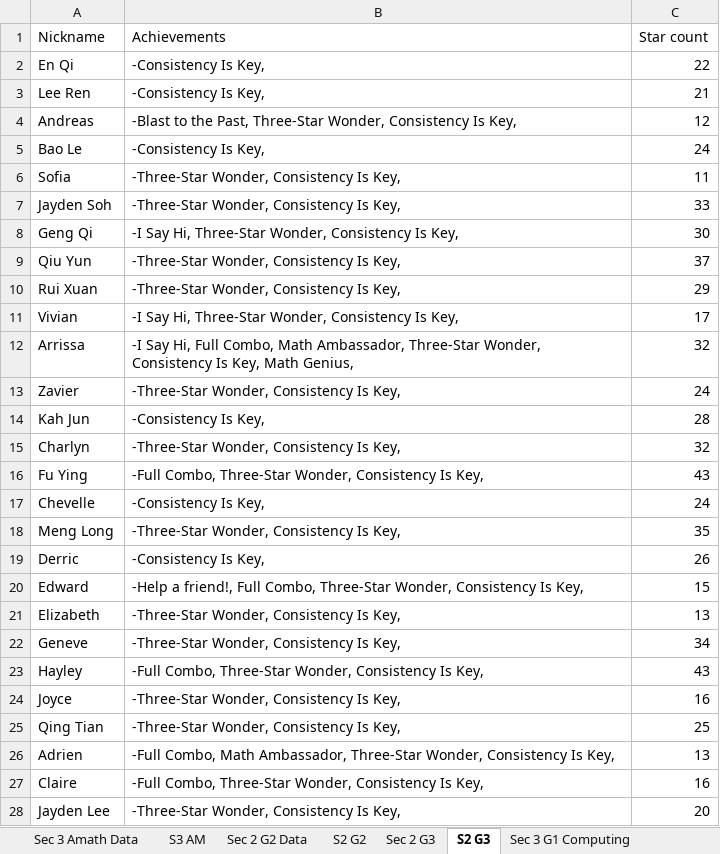
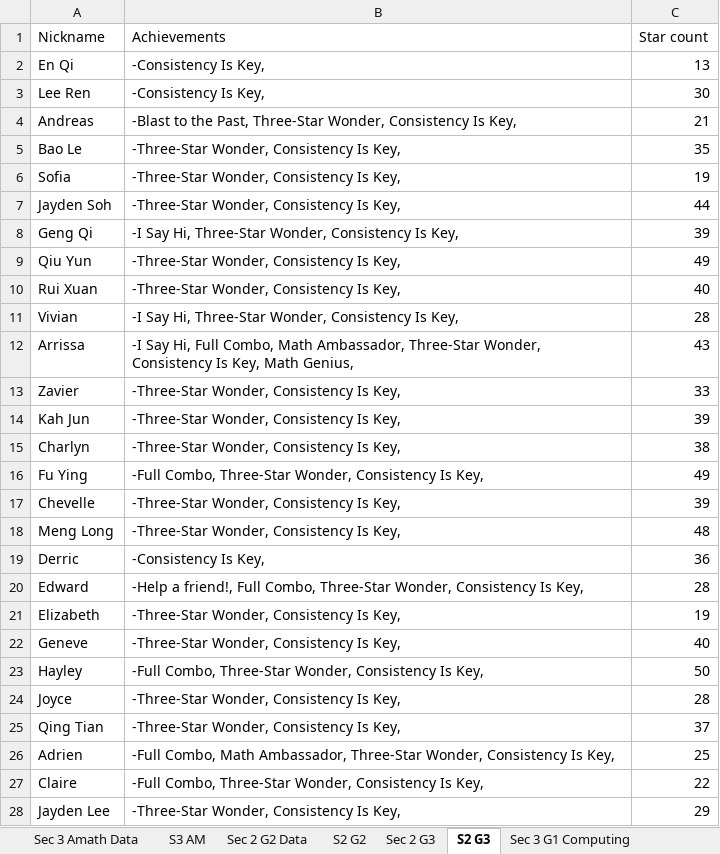
Before and after one commit to wenjunthenwj/wenjunthenwj.github.io, an Excel workbook: docs/data.xlsx, sheet S2 G3, drawn as a sheet; only a part is shown; values as stored, in another font and other column widths than the file's, no borders; charts and pictures not drawn; the diff covers the shown part only; the diff names each change by its address in the sheet, - before the commit and + after, or states it on an @@ line.

```diff
--- a/docs/data.xlsx (sheet S2 G3)
+++ b/docs/data.xlsx (sheet S2 G3)
-C2 (Star count): 22
+C2 (Star count): 13
-C3 (Star count): 21
+C3 (Star count): 30
-C4 (Star count): 12
+C4 (Star count): 21
-B5 (Achievements): -Consistency Is Key,
+B5 (Achievements): -Three-Star Wonder, Consistency Is Key,
-C5 (Star count): 24
+C5 (Star count): 35
-C6 (Star count): 11
+C6 (Star count): 19
-C7 (Star count): 33
+C7 (Star count): 44
-C8 (Star count): 30
+C8 (Star count): 39
-C9 (Star count): 37
+C9 (Star count): 49
-C10 (Star count): 29
+C10 (Star count): 40
-C11 (Star count): 17
+C11 (Star count): 28
-C12 (Star count): 32
+C12 (Star count): 43
-C13 (Star count): 24
+C13 (Star count): 33
-B14 (Achievements): -Consistency Is Key,
+B14 (Achievements): -Three-Star Wonder, Consistency Is Key,
-C14 (Star count): 28
+C14 (Star count): 39
-C15 (Star count): 32
+C15 (Star count): 38
-C16 (Star count): 43
+C16 (Star count): 49
-B17 (Achievements): -Consistency Is Key,
+B17 (Achievements): -Three-Star Wonder, Consistency Is Key,
-C17 (Star count): 24
+C17 (Star count): 39
-C18 (Star count): 35
+C18 (Star count): 48
-C19 (Star count): 26
+C19 (Star count): 36
-C20 (Star count): 15
+C20 (Star count): 28
-C21 (Star count): 13
+C21 (Star count): 19
-C22 (Star count): 34
+C22 (Star count): 40
-C23 (Star count): 43
+C23 (Star count): 50
-C24 (Star count): 16
+C24 (Star count): 28
-C25 (Star count): 25
+C25 (Star count): 37
-C26 (Star count): 13
+C26 (Star count): 25
-C27 (Star count): 16
+C27 (Star count): 22
-C28 (Star count): 20
+C28 (Star count): 29
```
Also changed, not shown: 14 edited cells elsewhere in this sheet, sheet Sec 2 G3, sheet Sec 2 G2 Data, sheet Sec 3 Amath Data, sheet S2 G2, sheet S3 AM.
